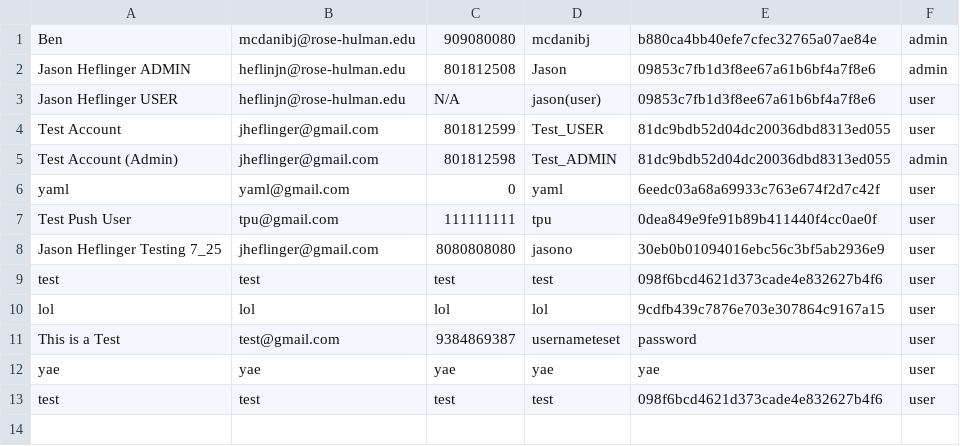
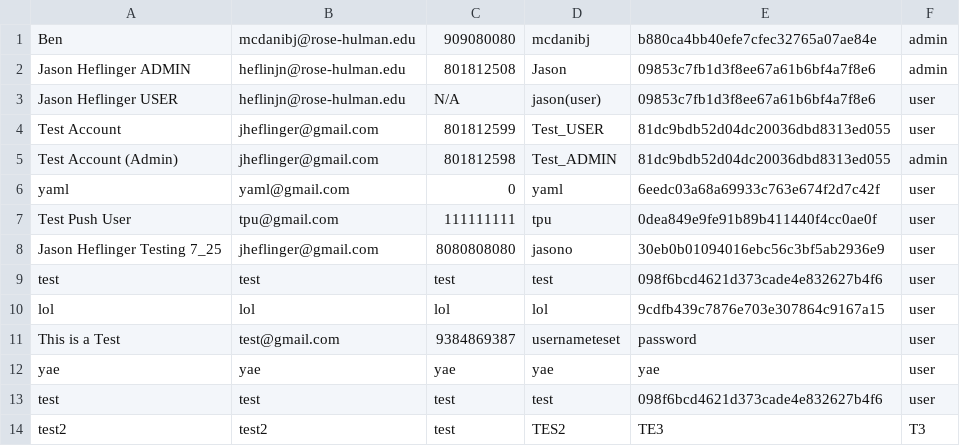
Before and after one commit to JHeflinger/RM-Inventory, a CSV file: RMI/psuedo_db/users.csv, drawn as a sheet.

Commit message:
New user updated

```diff
--- a/RMI/psuedo_db/users.csv
+++ b/RMI/psuedo_db/users.csv
@@ -13 +13,2 @@ yae,yae,yae,yae,yae,user
 test,test,test,test,098f6bcd4621d373cade4e832627b4f6,user
+test2,test2,test,TES2,TE3,T3
```
